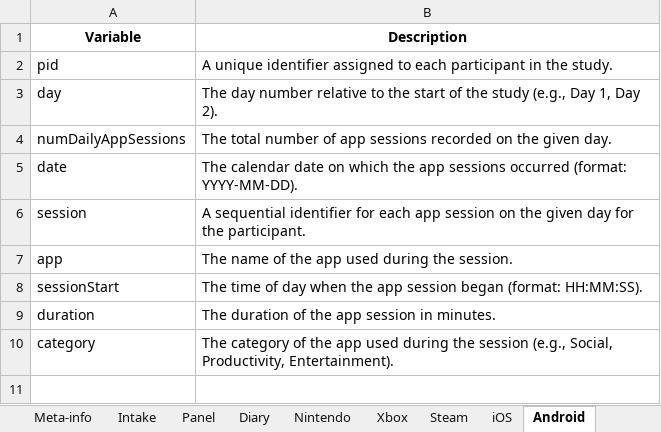
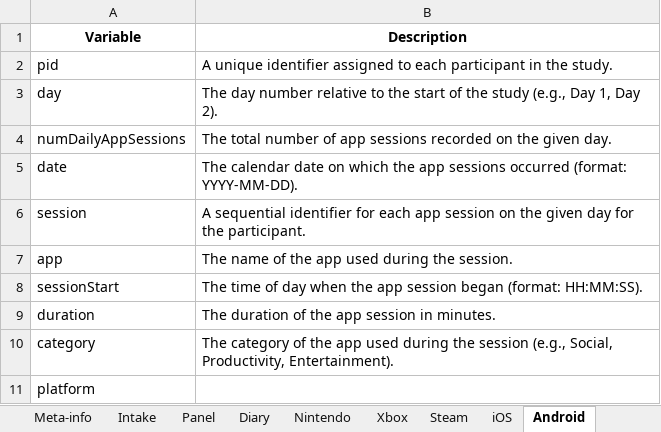
Before and after one commit to digital-wellbeing/platform-study-rr, an Excel workbook: codebook.xlsx, sheet Android, drawn as a sheet; values as stored, in another font and other column widths than the file's, no borders; the diff names each change by its address in the sheet, - before the commit and + after, or states it on an @@ line.

```diff
--- a/codebook.xlsx (sheet Android)
+++ b/codebook.xlsx (sheet Android)
+row 11: platform
```
Also changed, not shown: sheet iOS, 15 other files.
